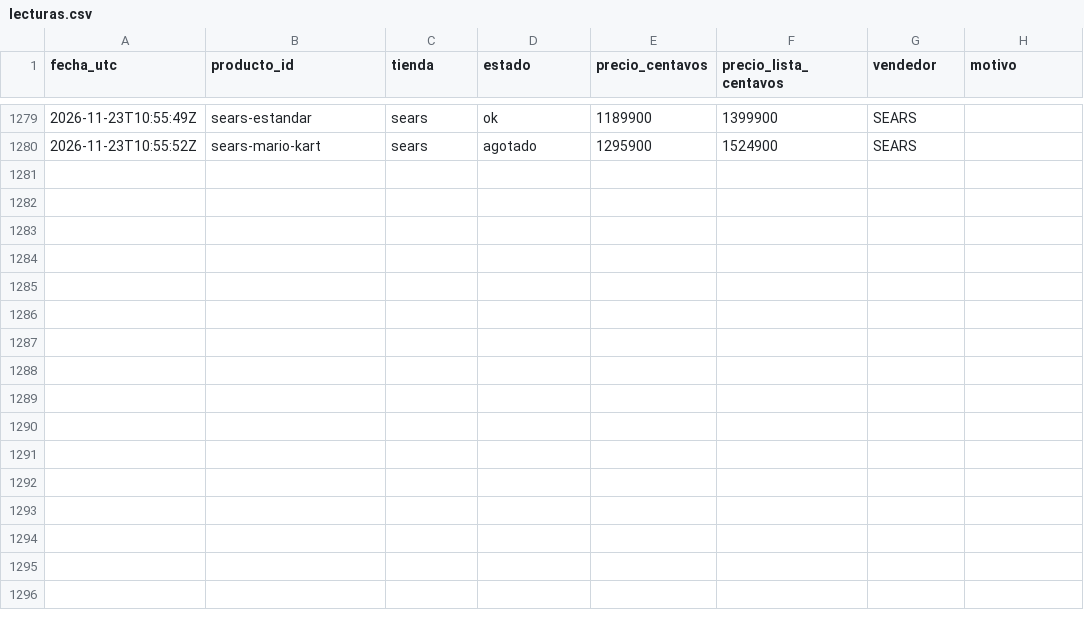
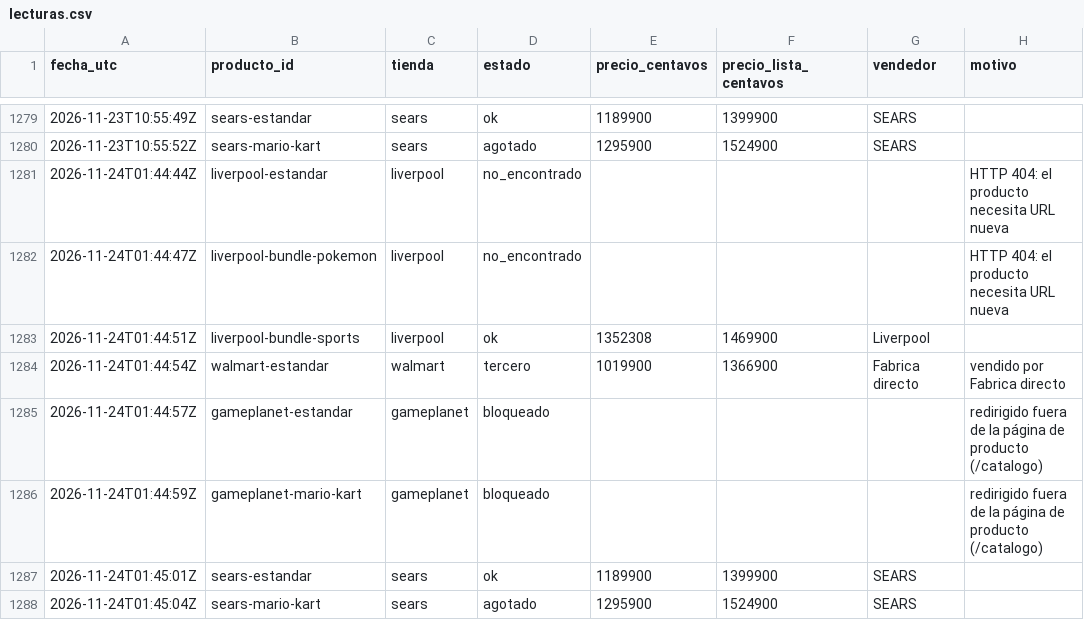
Before and after one commit to Jhonhu/rastreador-switch2, a CSV file: data/lecturas.csv, drawn as a sheet; only a part is shown, gaps mark what is left out.

```diff
--- a/data/lecturas.csv
+++ b/data/lecturas.csv
@@ -1280 +1280,9 @@ fecha_utc,producto_id,tienda,estado,precio_centavos,precio_lista_centavos,vended
 2026-11-23T10:55:52Z,sears-mario-kart,sears,agotado,1295900,1524900,SEARS,
+2026-11-24T01:44:44Z,liverpool-estandar,liverpool,no_encontrado,,,,HTTP 404: el producto necesita URL nueva
+2026-11-24T01:44:47Z,liverpool-bundle-pokemon,liverpool,no_encontrado,,,,HTTP 404: el producto necesita URL nueva
+2026-11-24T01:44:51Z,liverpool-bundle-sports,liverpool,ok,1352308,1469900,Liverpool,
+2026-11-24T01:44:54Z,walmart-estandar,walmart,tercero,1019900,1366900,Fabrica directo,vendido por Fabrica directo
+2026-11-24T01:44:57Z,gameplanet-estandar,gameplanet,bloqueado,,,,redirigido fuera de la página de producto (/catalogo)
+2026-11-24T01:44:59Z,gameplanet-mario-kart,gameplanet,bloqueado,,,,redirigido fuera de la página de producto (/catalogo)
+2026-11-24T01:45:01Z,sears-estandar,sears,ok,1189900,1399900,SEARS,
+2026-11-24T01:45:04Z,sears-mario-kart,sears,agotado,1295900,1524900,SEARS,
```
Also changed, not shown: 1 other file.
